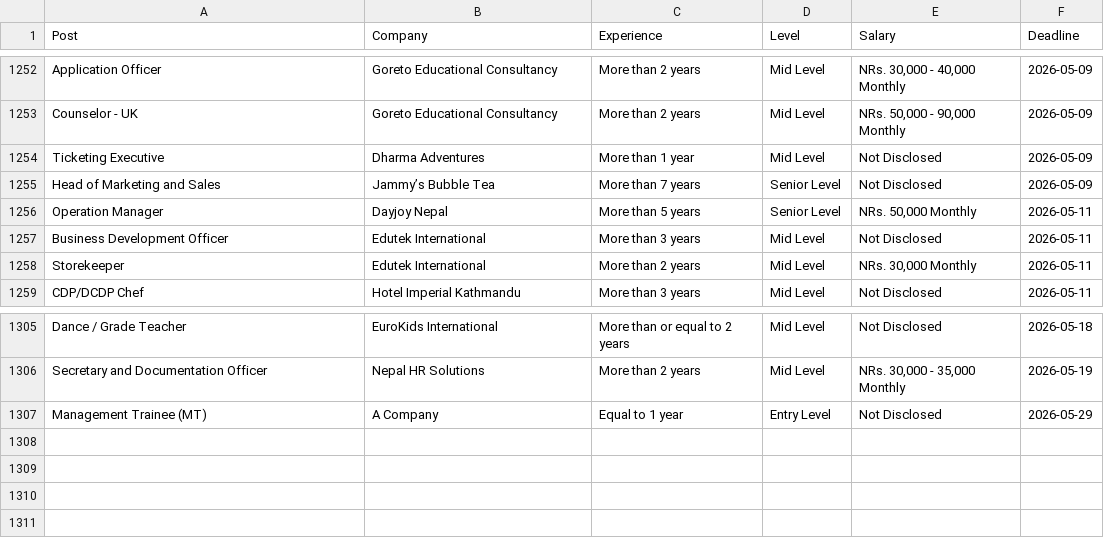
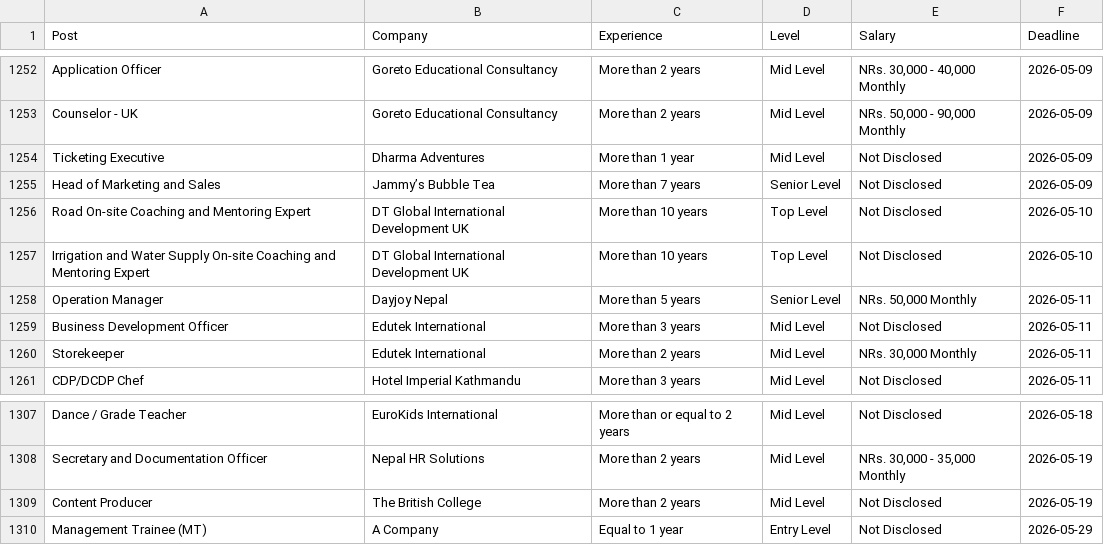
Before and after one commit to dpm24800/top-jobs-scraper, a CSV file: data/by_deadline.csv, drawn as a sheet; only a part is shown, gaps mark what is left out; the diff names each change by its address in the sheet, - before the commit and + after, or states it on an @@ line.

```diff
--- a/data/by_deadline.csv
+++ b/data/by_deadline.csv
+row 1256: Road On-site Coaching and Mentoring Expert | DT Global International Development UK | More than 10 years | Top Level | Not Disclosed | 2026-05-10
+row 1257: Irrigation and Water Supply On-site Coaching and Mentoring Expert | DT Global International Development UK | More than 10 years | Top Level | Not Disclosed | 2026-05-10
+row 1309: Content Producer | The British College | More than 2 years | Mid Level | Not Disclosed | 2026-05-19
```
Also changed, not shown: data/top_jobs.csv.
